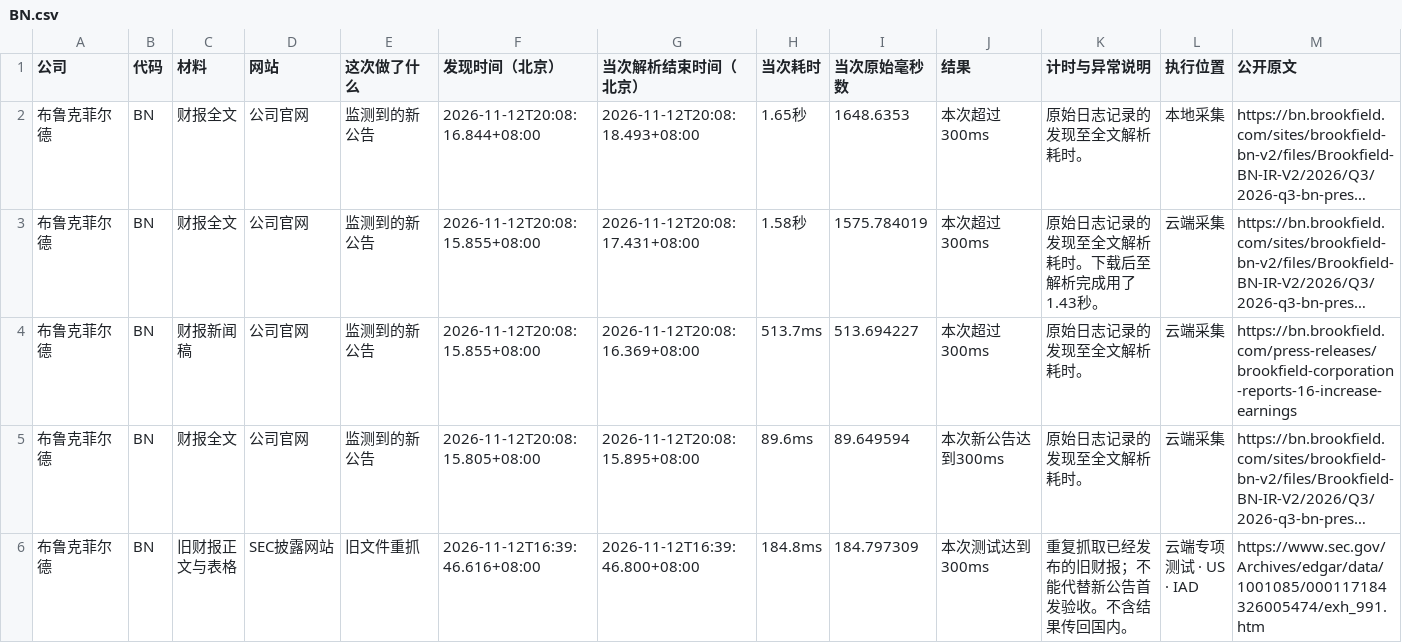
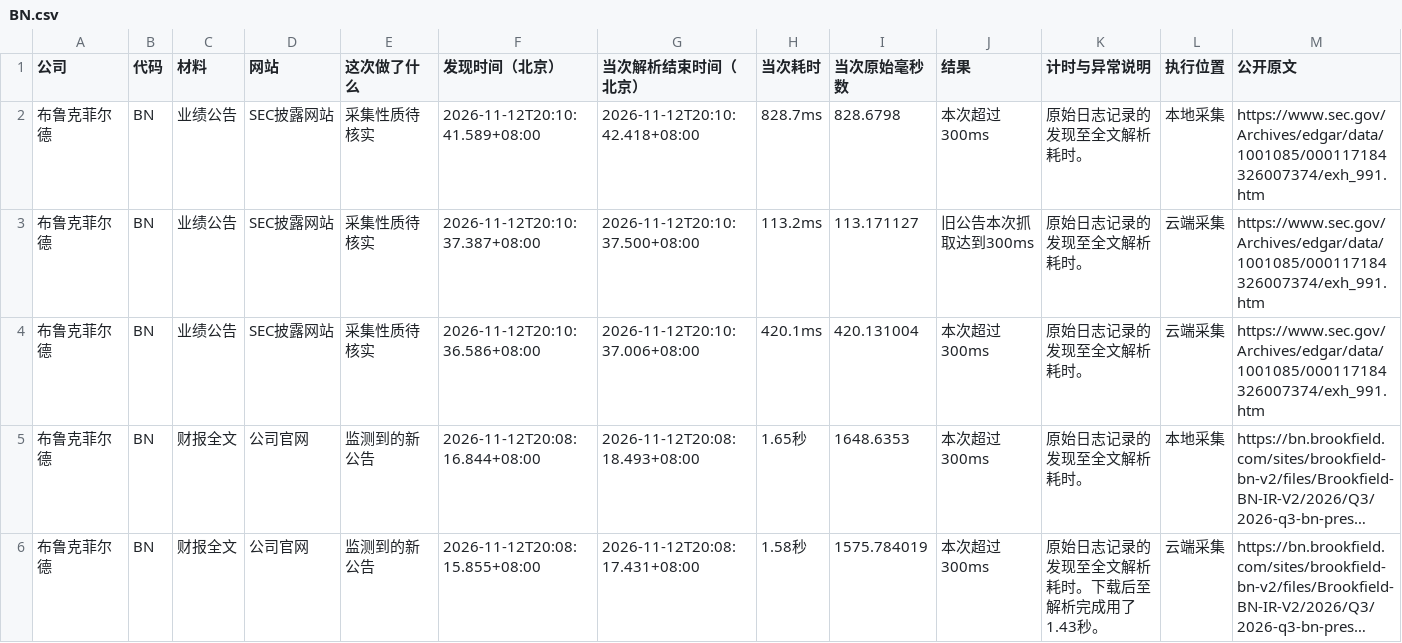
Before and after one commit to leavedrop/leavedrop.github.io, a CSV file: earnings-progress/files/logs/BN.csv, drawn as a sheet; only a part is shown; the shorter side is filled out with more unchanged rows; long unchanged cells end in …; rows hold the shown columns only; the diff names each change by its address in the sheet, - before the commit and + after, or states it on an @@ line.

Commit message:
Update public progress snapshot 2026-11-12T20:20:24.426+08:00

```diff
--- a/earnings-progress/files/logs/BN.csv
+++ b/earnings-progress/files/logs/BN.csv
+row 2: 布鲁克菲尔德 | BN | 业绩公告 | SEC披露网站 | 采集性质待核实 | 2026-11-12T20:10:41.589+08:00 | 2026-11-12T20:10:42.418+08:00 | 828.7ms | 828.6798 | 本次超过300ms | 原始日志记录的发现至全文解析耗时。 | 本地采集 | https://www.sec.gov/Archives/edgar/data/1001085/000117184326007374/exh_991.htm
+row 3: 布鲁克菲尔德 | BN | 业绩公告 | SEC披露网站 | 采集性质待核实 | 2026-11-12T20:10:37.387+08:00 | 2026-11-12T20:10:37.500+08:00 | 113.2ms | 113.171127 | 旧公告本次抓取达到300ms | 原始日志记录的发现至全文解析耗时。 | 云端采集 | https://www.sec.gov/Archives/edgar/data/1001085/000117184326007374/exh_991.htm
+row 4: 布鲁克菲尔德 | BN | 业绩公告 | SEC披露网站 | 采集性质待核实 | 2026-11-12T20:10:36.586+08:00 | 2026-11-12T20:10:37.006+08:00 | 420.1ms | 420.131004 | 本次超过300ms | 原始日志记录的发现至全文解析耗时。 | 云端采集 | https://www.sec.gov/Archives/edgar/data/1001085/000117184326007374/exh_991.htm
```
Also changed, not shown: earnings-progress/files/logs/companies.csv, earnings-progress/files/logs/materials.csv, 6 other files.
